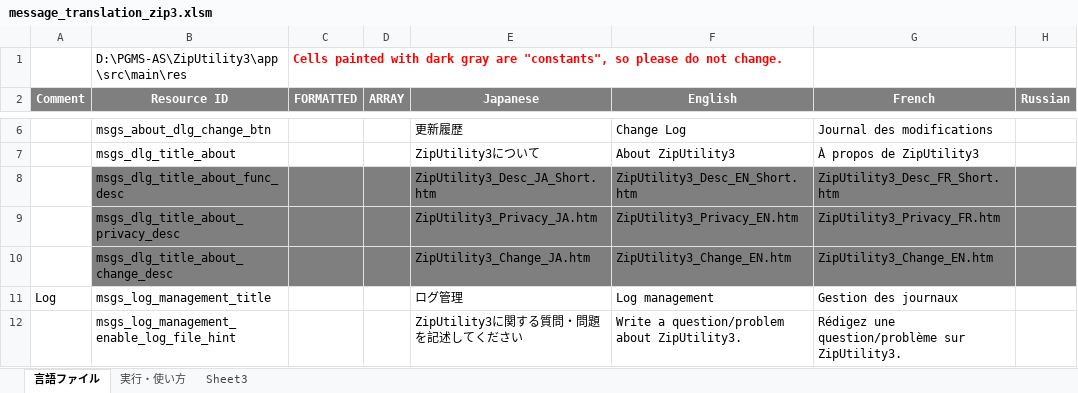
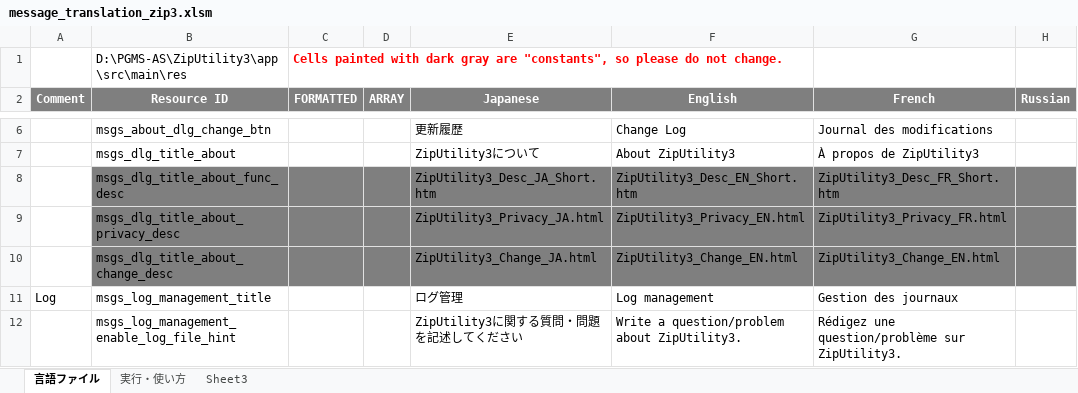
Before and after one commit to Sentaroh/ZipUtility3, an Excel workbook: message_translation_zip3.xlsm, sheet 言語ファイル, drawn as a sheet; only a part is shown, gaps mark what is left out; values as stored, in another font and other column widths than the file's, no borders; charts and pictures not drawn; the diff names each change by its address in the sheet, - before the commit and + after, or states it on an @@ line.

```diff
--- a/message_translation_zip3.xlsm (sheet 言語ファイル)
+++ b/message_translation_zip3.xlsm (sheet 言語ファイル)
-E9 (Japanese): ZipUtility3_Privacy_JA.htm
+E9 (Japanese): ZipUtility3_Privacy_JA.html
-F9 (English): ZipUtility3_Privacy_EN.htm
+F9 (English): ZipUtility3_Privacy_EN.html
-G9 (French): ZipUtility3_Privacy_FR.htm
+G9 (French): ZipUtility3_Privacy_FR.html
-E10 (Japanese): ZipUtility3_Change_JA.htm
+E10 (Japanese): ZipUtility3_Change_JA.html
-F10 (English): ZipUtility3_Change_EN.htm
+F10 (English): ZipUtility3_Change_EN.html
-G10 (French): ZipUtility3_Change_EN.htm
+G10 (French): ZipUtility3_Change_EN.html
```
Also changed, not shown: 27 other files.
